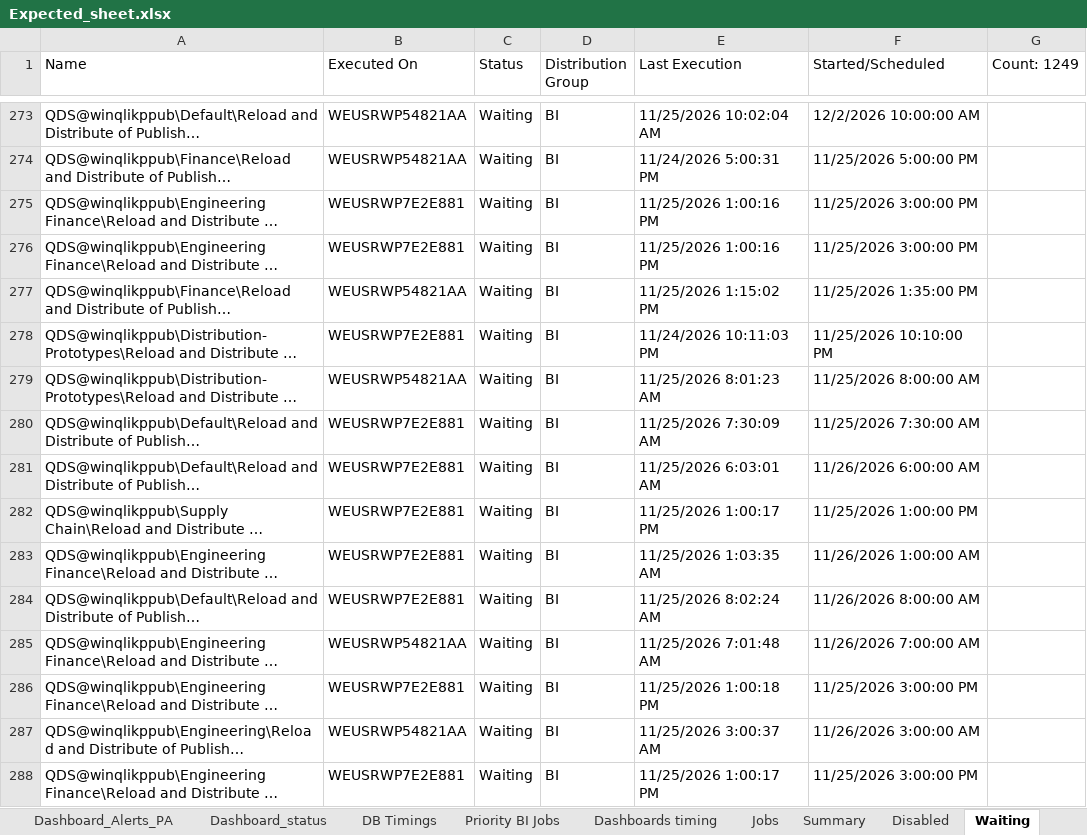
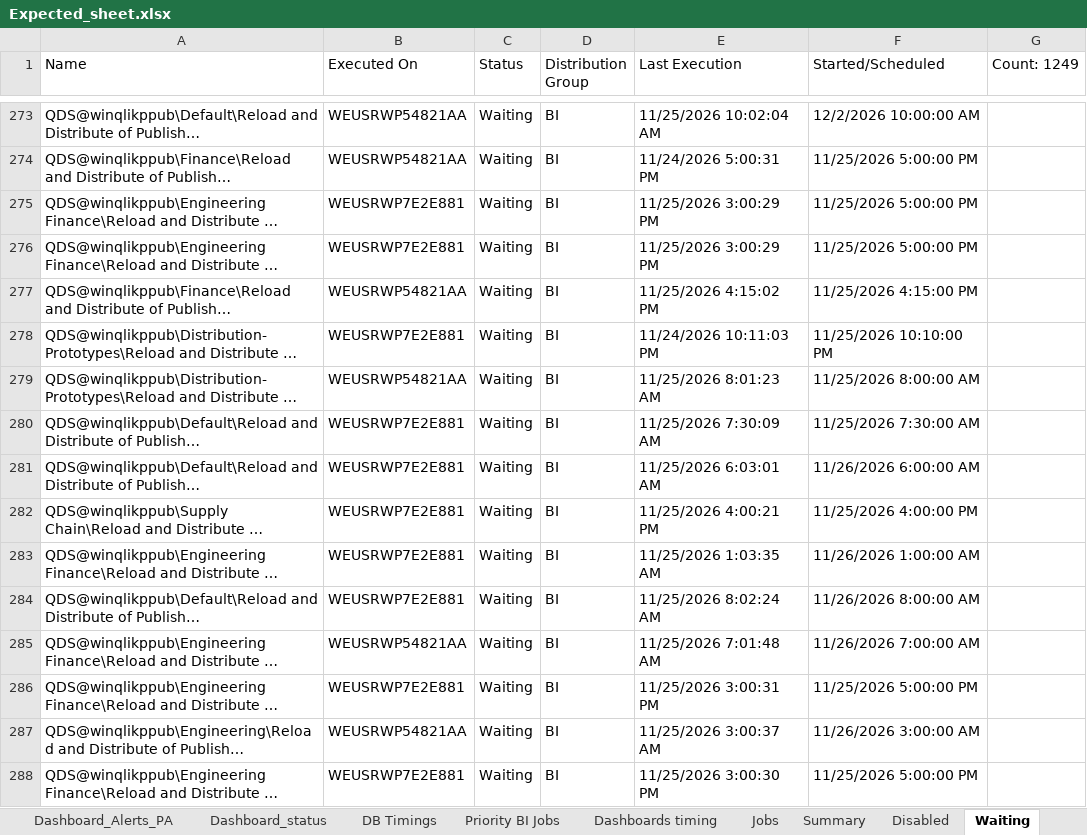
Before and after one commit to warriorcool1213-blip/Wabtec_Qlik_DB-s, an Excel workbook: Expected_sheet.xlsx, sheet Waiting, drawn as a sheet; only a part is shown, gaps mark what is left out; long unchanged cells end in …; values as stored, in another font and other column widths than the file's, no cell formats; the diff covers the shown part only; the diff names each change by its address in the sheet, - before the commit and + after, or states it on an @@ line.

```diff
--- a/Expected_sheet.xlsx (sheet Waiting)
+++ b/Expected_sheet.xlsx (sheet Waiting)
-E275:E276 (Last Execution): 11/25/2026 1:00:16 PM
+E275:E276 (Last Execution): 11/25/2026 3:00:29 PM
-F275:F276 (Started/Scheduled): 11/25/2026 3:00:00 PM
+F275:F276 (Started/Scheduled): 11/25/2026 5:00:00 PM
-E277 (Last Execution): 11/25/2026 1:15:02 PM
+E277 (Last Execution): 11/25/2026 4:15:02 PM
-F277 (Started/Scheduled): 11/25/2026 1:35:00 PM
+F277 (Started/Scheduled): 11/25/2026 4:15:00 PM
-E282 (Last Execution): 11/25/2026 1:00:17 PM
+E282 (Last Execution): 11/25/2026 4:00:21 PM
-F282 (Started/Scheduled): 11/25/2026 1:00:00 PM
+F282 (Started/Scheduled): 11/25/2026 4:00:00 PM
-E286 (Last Execution): 11/25/2026 1:00:18 PM
+E286 (Last Execution): 11/25/2026 3:00:31 PM
-F286 (Started/Scheduled): 11/25/2026 3:00:00 PM
+F286 (Started/Scheduled): 11/25/2026 5:00:00 PM
-E288 (Last Execution): 11/25/2026 1:00:17 PM
+E288 (Last Execution): 11/25/2026 3:00:30 PM
-F288 (Started/Scheduled): 11/25/2026 3:00:00 PM
+F288 (Started/Scheduled): 11/25/2026 5:00:00 PM
```
Also changed, not shown: 12 added rows, 12 removed rows and 390 edited cells elsewhere in this sheet, sheet Jobs, sheet Summary, sheet Running, sheet Dashboard_status, sheet Failed, sheet DB Timings, 3 more sheets, cell formats.
